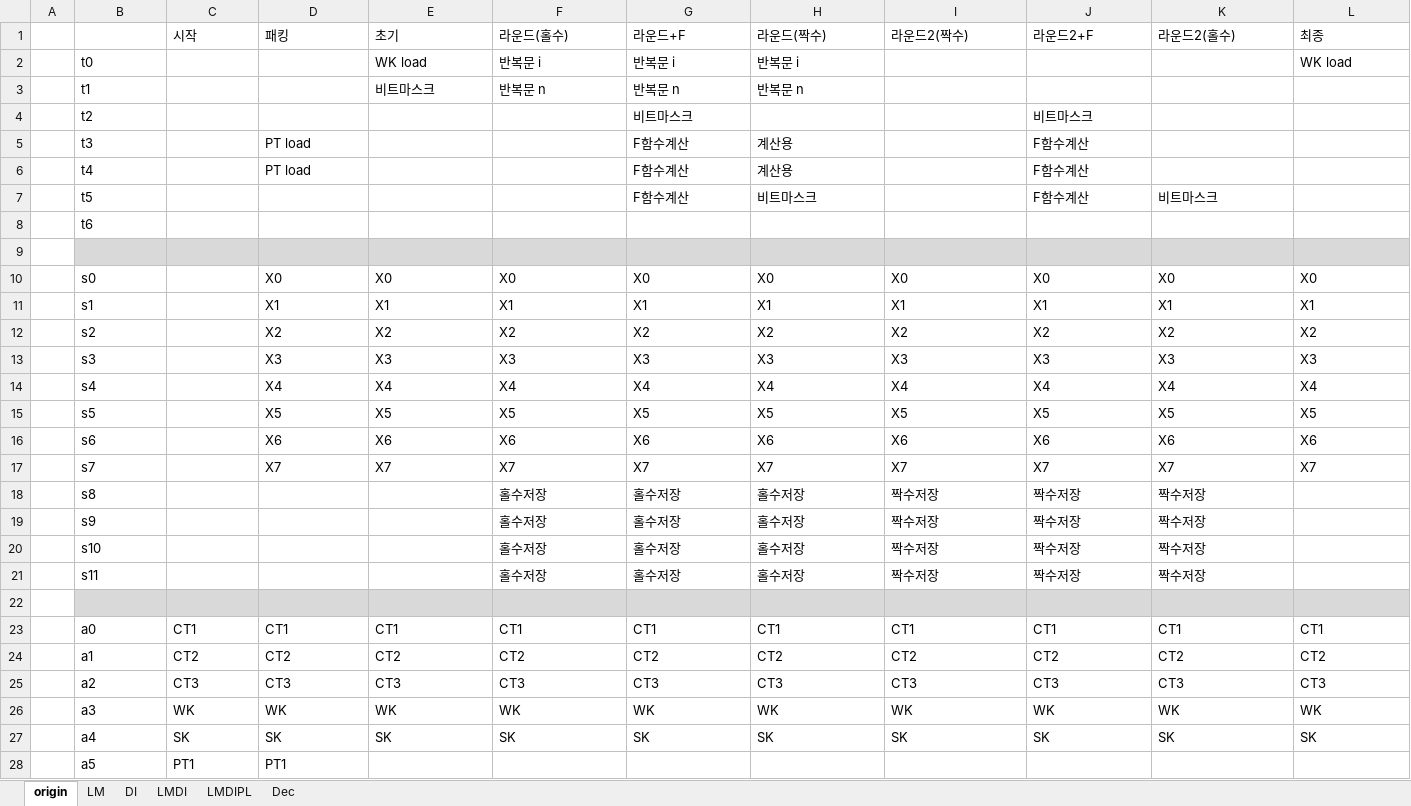
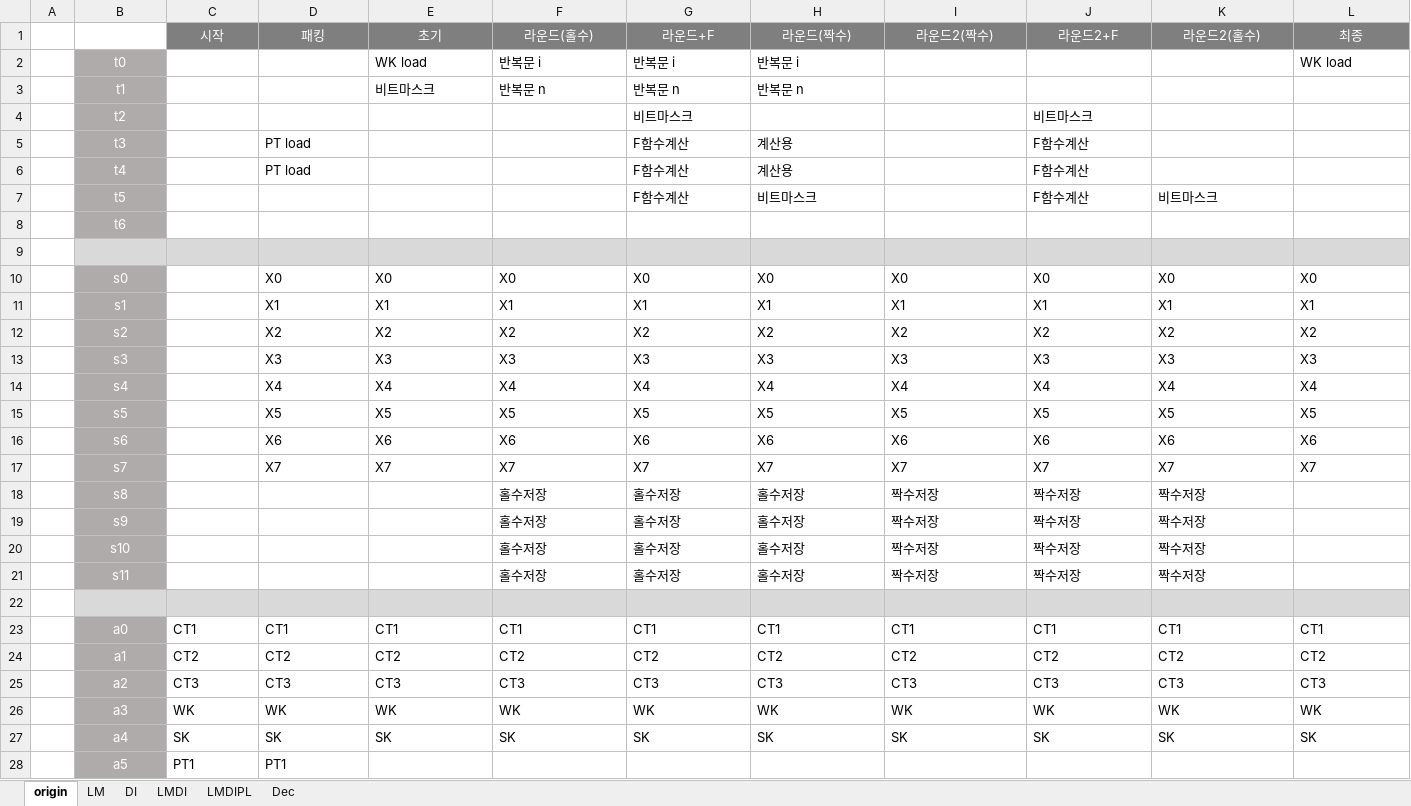
Before and after one commit to chearin/HIGHT, an Excel workbook: 3block_HIGHT_Register.xlsx, sheet origin, drawn as a sheet; only a part is shown; values as stored, in another font and other column widths than the file's, no borders; the diff covers the shown part only; the diff names each change by its address in the sheet, - before the commit and + after, or states it on an @@ line.

```diff
--- a/3block_HIGHT_Register.xlsx (sheet origin)
+++ b/3block_HIGHT_Register.xlsx (sheet origin)
@@ C1:L1 fill: none → #7F7F7F, text colour: black → #FFFFFF, alignment: left → center @@
@@ B2:B8 text colour: black → #FFFFFF, alignment: left → center, fill: none → #AFABAB @@
@@ B10:B21 text colour: black → #FFFFFF, alignment: left → center, fill: none → #AFABAB @@
@@ B23:B28 text colour: black → #FFFFFF, alignment: left → center, fill: none → #AFABAB @@
```
Also changed, not shown: cell formats elsewhere in this sheet, sheet LM, sheet LMDI, sheet LMDIPL, sheet DI, sheet Dec, 2block_HIGHT_Register.xlsx.
